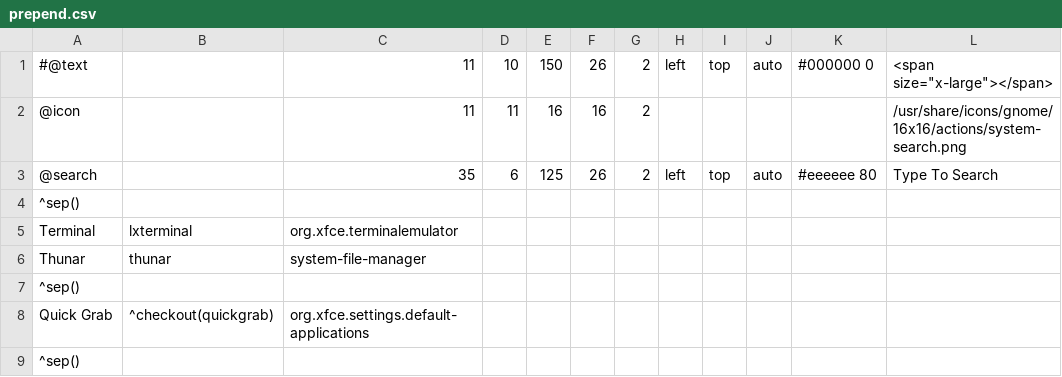
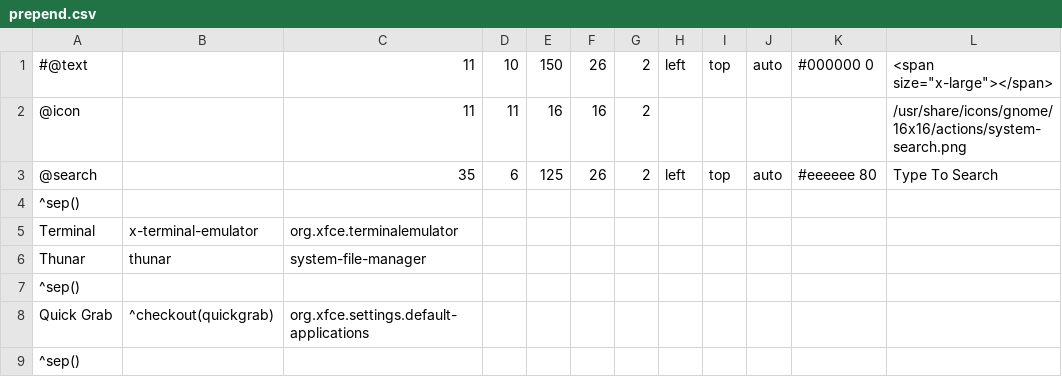
Before and after one commit to sleekmason/Beardog-Bookworm, a CSV file: config/includes.chroot_after_packages/etc/skel/.config/jgmenu/prepend.csv, drawn as a sheet; only a part is shown.

Commit message:
exchanged lxterminal for xfce4-terminal

```diff
--- a/config/includes.chroot_after_packages/etc/skel/.config/jgmenu/prepend.csv
+++ b/config/includes.chroot_after_packages/etc/skel/.config/jgmenu/prepend.csv
@@ -4,3 +4,3 @@
 ^sep()
-Terminal,           lxterminal,       org.xfce.terminalemulator
+Terminal,           x-terminal-emulator,       org.xfce.terminalemulator
 Thunar,             thunar,            system-file-manager
```
Also changed, not shown: 2 other files.
